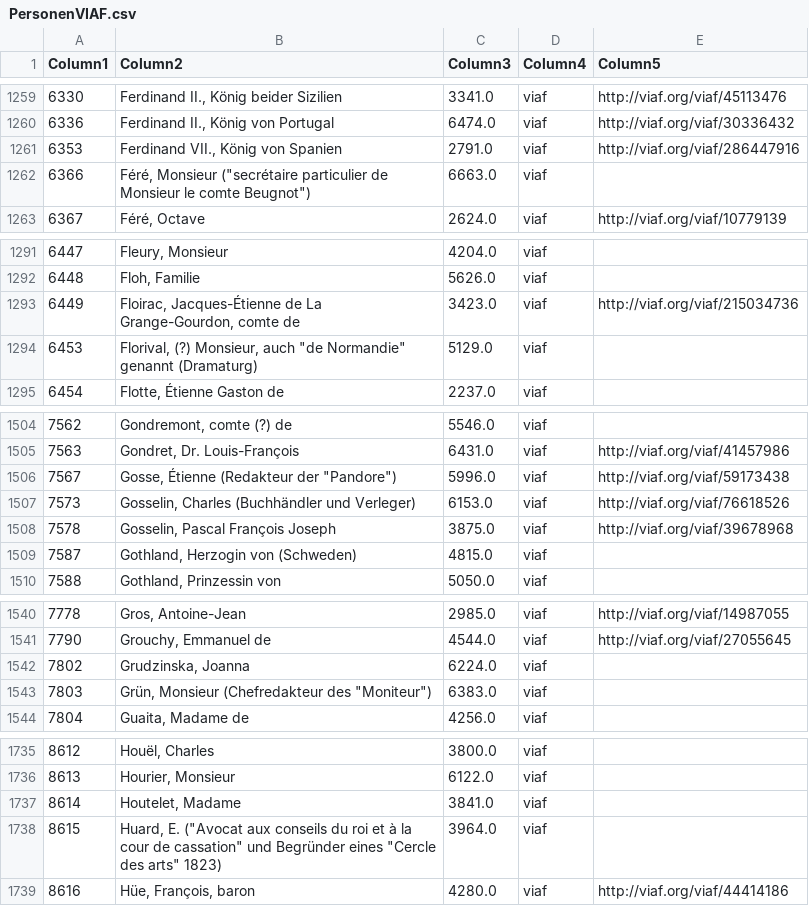
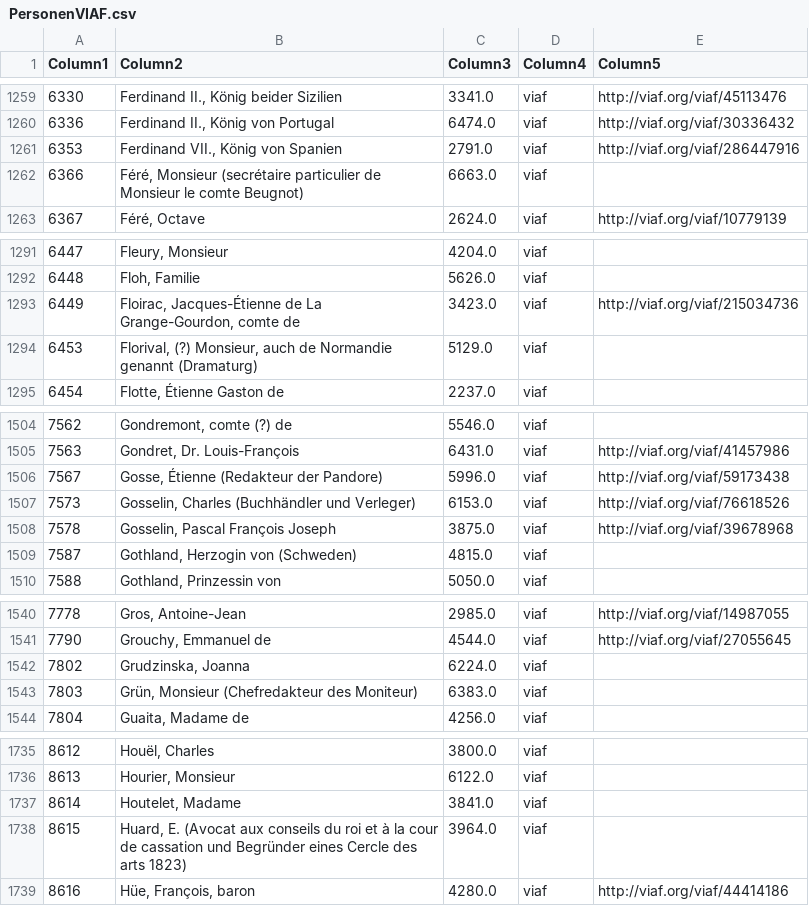
Before and after one commit to dhi-digital-humanities/constance-de-salm, a CSV file: Fud_Tables/PersonenVIAF.csv, drawn as a sheet; only a part is shown, gaps mark what is left out; the diff covers the shown part only; the diff names each change by its address in the sheet, - before the commit and + after, or states it on an @@ line.

```diff
--- a/Fud_Tables/PersonenVIAF.csv
+++ b/Fud_Tables/PersonenVIAF.csv
-B1262 (Column2): Féré, Monsieur ("secrétaire particulier de Monsieur le comte Beugnot")
+B1262 (Column2): Féré, Monsieur (secrétaire particulier de Monsieur le comte Beugnot)
-B1294 (Column2): …Monsieur, auch "de Normandie" genannt (Dramaturg)
+B1294 (Column2): …Monsieur, auch de Normandie genannt (Dramaturg)
-B1506 (Column2): Gosse, Étienne (Redakteur der "Pandore")
+B1506 (Column2): Gosse, Étienne (Redakteur der Pandore)
-B1543 (Column2): Grün, Monsieur (Chefredakteur des "Moniteur")
+B1543 (Column2): Grün, Monsieur (Chefredakteur des Moniteur)
-B1738 (Column2): Huard, E. ("Avocat aux conseils du roi et à la cour de cassation" und Begründer eines "Cercle des arts" 1823)
+B1738 (Column2): Huard, E. (Avocat aux conseils du roi et à la cour de cassation und Begründer eines Cercle des arts 1823)
```
Also changed, not shown: 10 edited cells elsewhere in this file.
